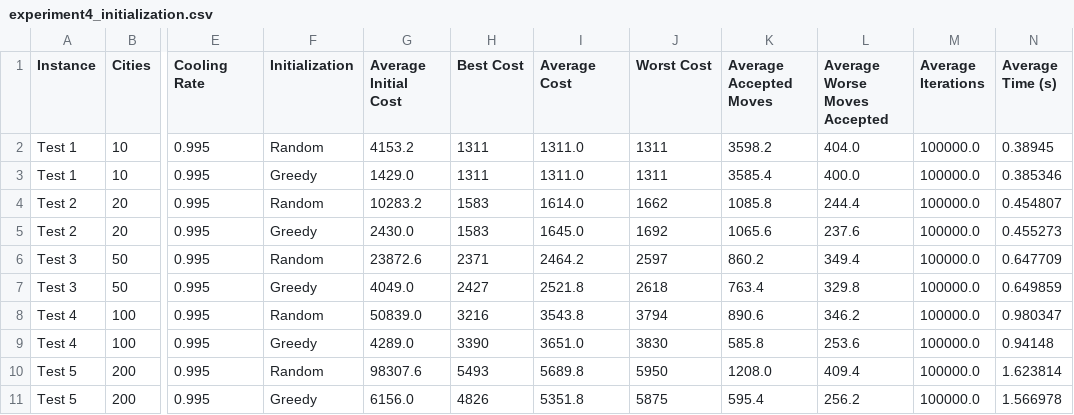
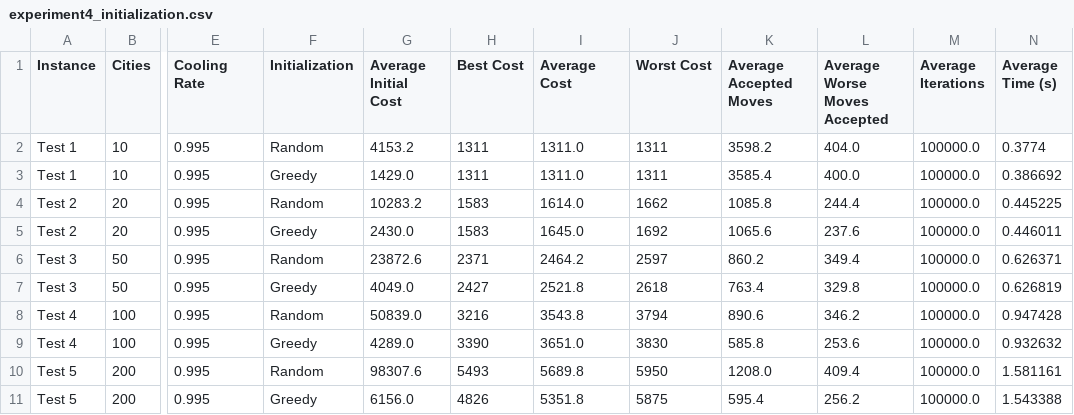
Before and after one commit to fatinfuad13/Travelling-Salesman-Problem, a CSV file: results/experiment4_initialization.csv, drawn as a sheet; only a part is shown, gaps mark what is left out; the diff names each change by its address in the sheet, - before the commit and + after, or states it on an @@ line.

```diff
--- a/results/experiment4_initialization.csv
+++ b/results/experiment4_initialization.csv
-N2 (Average Time (s)): 0.38945
+N2 (Average Time (s)): 0.3774
-N3 (Average Time (s)): 0.385346
+N3 (Average Time (s)): 0.386692
-N4 (Average Time (s)): 0.454807
+N4 (Average Time (s)): 0.445225
-N5 (Average Time (s)): 0.455273
+N5 (Average Time (s)): 0.446011
-N6 (Average Time (s)): 0.647709
+N6 (Average Time (s)): 0.626371
-N7 (Average Time (s)): 0.649859
+N7 (Average Time (s)): 0.626819
-N8 (Average Time (s)): 0.980347
+N8 (Average Time (s)): 0.947428
-N9 (Average Time (s)): 0.94148
+N9 (Average Time (s)): 0.932632
-N10 (Average Time (s)): 1.623814
+N10 (Average Time (s)): 1.581161
-N11 (Average Time (s)): 1.566978
+N11 (Average Time (s)): 1.543388
```
Also changed, not shown: results/experiment1.csv, results/experiment2_temperatures.csv, 2 other files.
